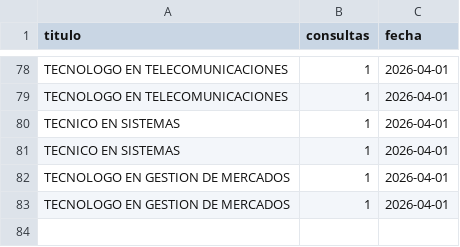
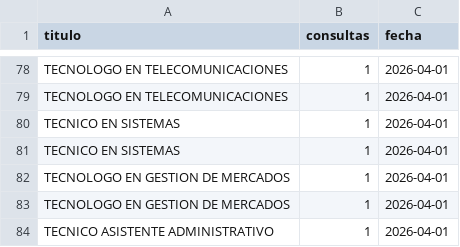
Before and after one commit to usanjosedocumentos-svg/validatitulos, a CSV file: consultas_contador.csv, drawn as a sheet; only a part is shown, gaps mark what is left out.

Commit message:
Consulta: TECNICO ASISTENTE  ADMINISTRATIVO

```diff
--- a/consultas_contador.csv
+++ b/consultas_contador.csv
@@ -83 +83,2 @@
 "TECNOLOGO EN GESTION DE MERCADOS","1","2026-04-01"
+"TECNICO ASISTENTE  ADMINISTRATIVO","1","2026-04-01"
```
